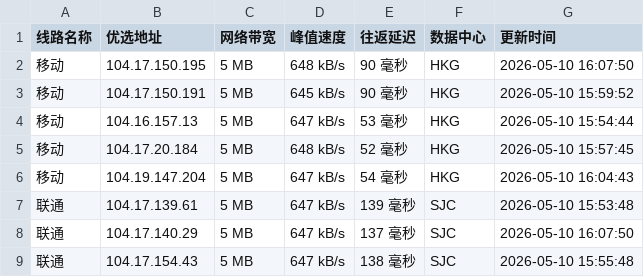
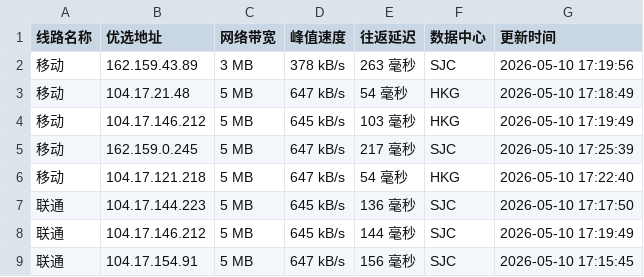
Before and after one commit to CF-IP/cf-ip.github.io, a TSV file: data/wetest_cloudflare_v4.tsv, drawn as a sheet; only a part is shown; the diff covers the shown part only.

```diff
--- a/data/wetest_cloudflare_v4.tsv
+++ b/data/wetest_cloudflare_v4.tsv
@@ -1,9 +1,9 @@
 线路名称	优选地址	网络带宽	峰值速度	往返延迟	数据中心	更新时间
-移动	104.17.150.195	5 MB	648 kB/s	90 毫秒	HKG	2026-05-10 16:07:50
-移动	104.17.150.191	5 MB	645 kB/s	90 毫秒	HKG	2026-05-10 15:59:52
-移动	104.16.157.13	5 MB	647 kB/s	53 毫秒	HKG	2026-05-10 15:54:44
-移动	104.17.20.184	5 MB	648 kB/s	52 毫秒	HKG	2026-05-10 15:57:45
-移动	104.19.147.204	5 MB	647 kB/s	54 毫秒	HKG	2026-05-10 16:04:43
-联通	104.17.139.61	5 MB	647 kB/s	139 毫秒	SJC	2026-05-10 15:53:48
-联通	104.17.140.29	5 MB	647 kB/s	137 毫秒	SJC	2026-05-10 16:07:50
-联通	104.17.154.43	5 MB	647 kB/s	138 毫秒	SJC	2026-05-10 15:55:48
+移动	162.159.43.89	3 MB	378 kB/s	263 毫秒	SJC	2026-05-10 17:19:56
+移动	104.17.21.48	5 MB	647 kB/s	54 毫秒	HKG	2026-05-10 17:18:49
+移动	104.17.146.212	5 MB	645 kB/s	103 毫秒	HKG	2026-05-10 17:19:49
+移动	162.159.0.245	5 MB	647 kB/s	217 毫秒	SJC	2026-05-10 17:25:39
+移动	104.17.121.218	5 MB	647 kB/s	54 毫秒	HKG	2026-05-10 17:22:40
+联通	104.17.144.223	5 MB	645 kB/s	136 毫秒	SJC	2026-05-10 17:17:50
+联通	104.17.146.212	5 MB	645 kB/s	144 毫秒	SJC	2026-05-10 17:19:49
+联通	104.17.154.91	5 MB	647 kB/s	156 毫秒	SJC	2026-05-10 17:15:45
```
Also changed, not shown: 28 edited cells elsewhere in this file, data/api_uouin_com.tsv, data/wetest_cloudflare_v6.tsv, 4 other files.
